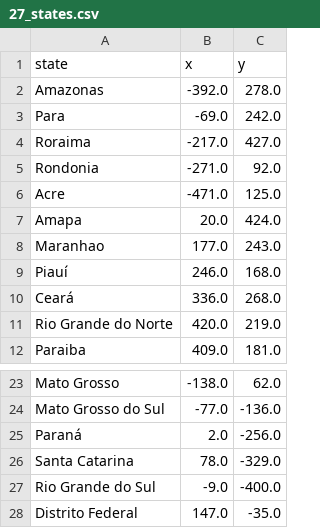
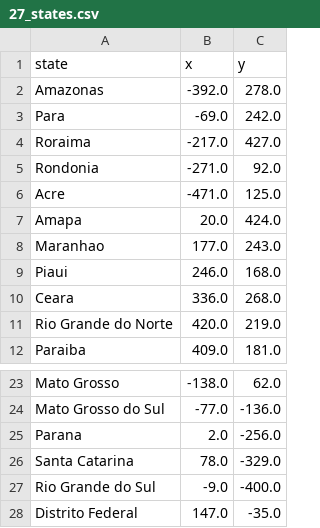
Before and after one commit to joaobuzato/brazil-states-game, a CSV file: 27_states.csv, drawn as a sheet; only a part is shown, gaps mark what is left out.

Commit message:
finishing states game

```diff
--- a/27_states.csv
+++ b/27_states.csv
@@ -8,4 +8,4 @@ Amapa,20.0,424.0
 Maranhao,177.0,243.0
-Piauí,246.0,168.0
-Ceará,336.0,268.0
+Piaui,246.0,168.0
+Ceara,336.0,268.0
 Rio Grande do Norte,420.0,219.0
@@ -24,3 +24,3 @@ Mato Grosso,-138.0,62.0
 Mato Grosso do Sul,-77.0,-136.0
-Paraná,2.0,-256.0
+Parana,2.0,-256.0
 Santa Catarina,78.0,-329.0
```
Also changed, not shown: 1 other file.
